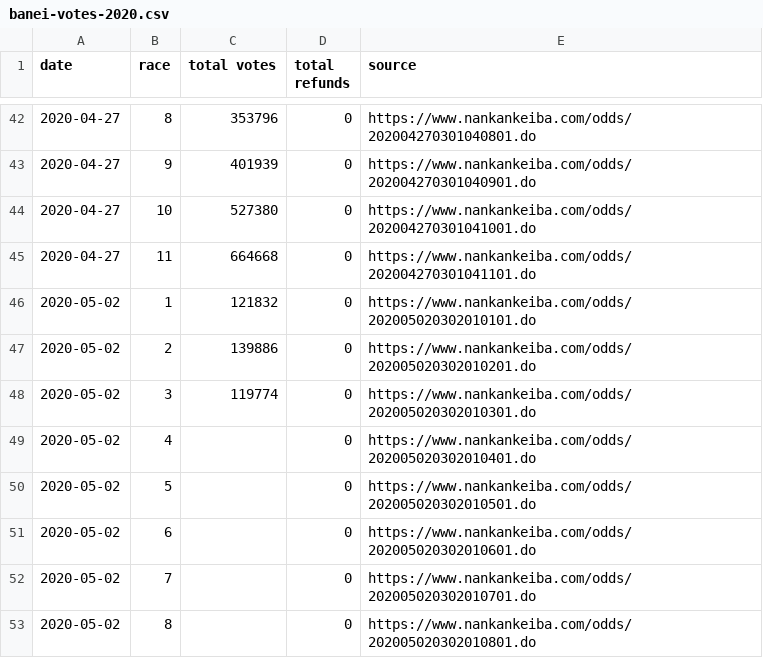
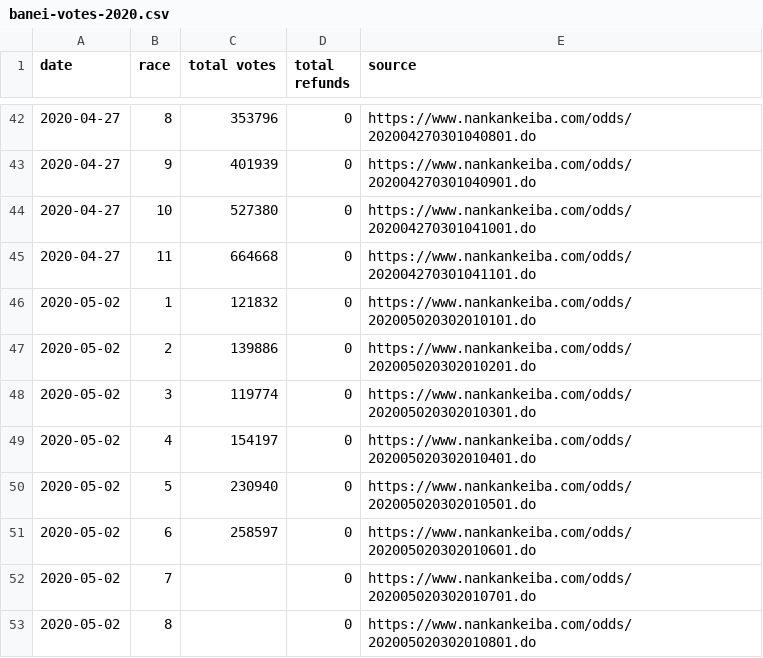
Before and after one commit to yuw/banei-votes, a CSV file: banei-votes-2020.csv, drawn as a sheet; only a part is shown, gaps mark what is left out.

```diff
--- a/banei-votes-2020.csv
+++ b/banei-votes-2020.csv
@@ -48,5 +48,5 @@
 2020-05-02,3,119774,0,"https://www.nankankeiba.com/odds/202005020302010301.do"
-2020-05-02,4,,0,"https://www.nankankeiba.com/odds/202005020302010401.do"
-2020-05-02,5,,0,"https://www.nankankeiba.com/odds/202005020302010501.do"
-2020-05-02,6,,0,"https://www.nankankeiba.com/odds/202005020302010601.do"
+2020-05-02,4,154197,0,"https://www.nankankeiba.com/odds/202005020302010401.do"
+2020-05-02,5,230940,0,"https://www.nankankeiba.com/odds/202005020302010501.do"
+2020-05-02,6,258597,0,"https://www.nankankeiba.com/odds/202005020302010601.do"
 2020-05-02,7,,0,"https://www.nankankeiba.com/odds/202005020302010701.do"
```
Also changed, not shown: 1 other file.
